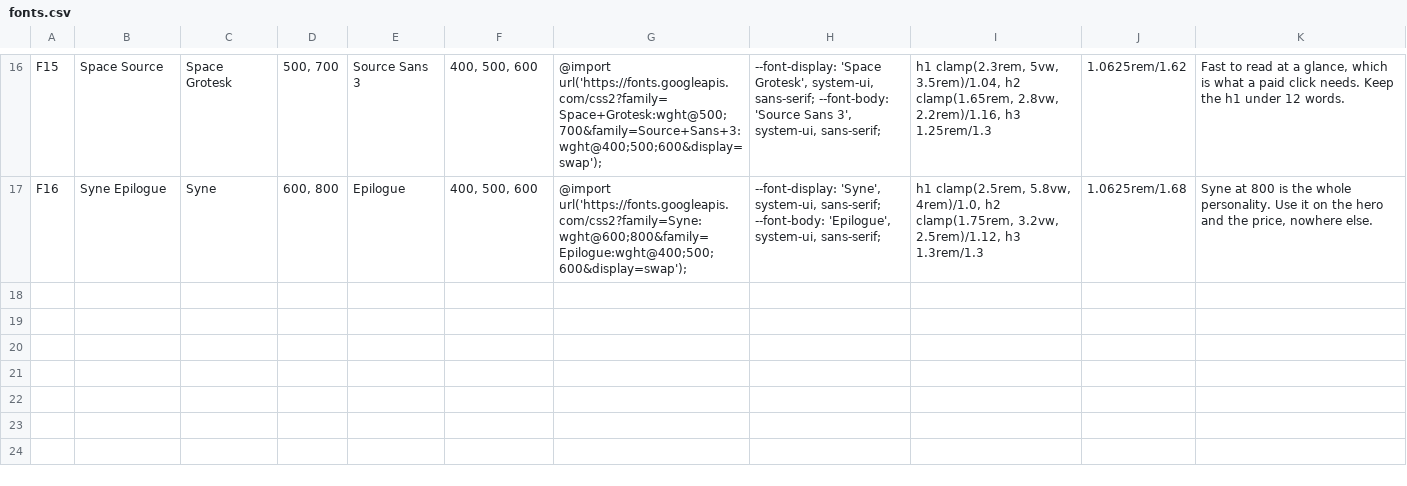
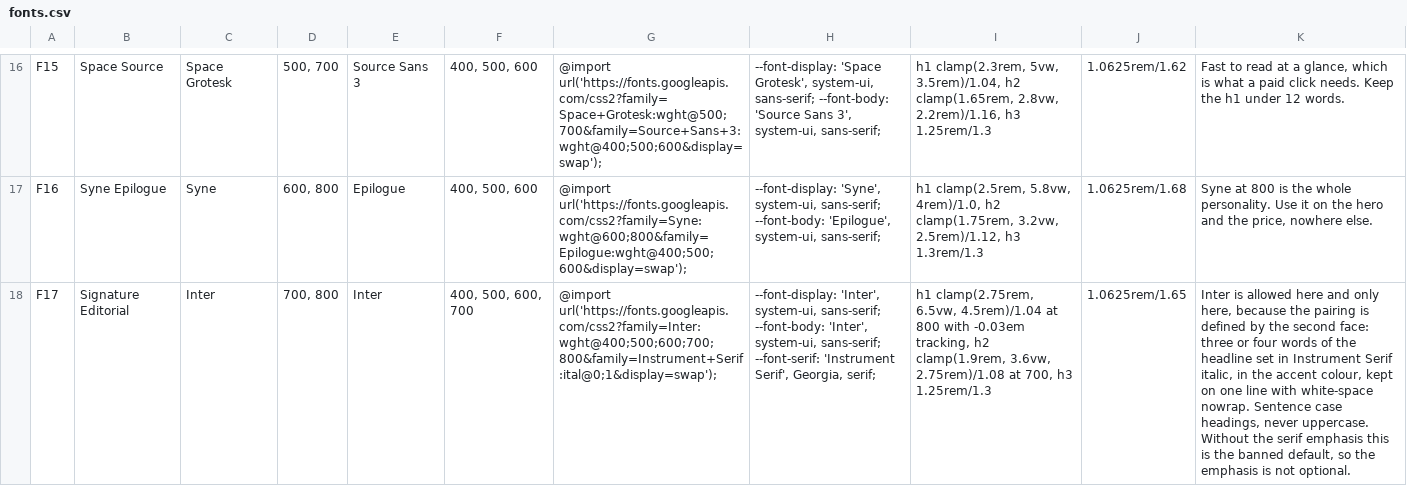
Before and after one commit to AI-ChrisLee/execution-design, a CSV file: skills/design/data/fonts.csv, drawn as a sheet; only a part is shown, gaps mark what is left out; the diff names each change by its address in the sheet, - before the commit and + after, or states it on an @@ line.

```diff
--- a/skills/design/data/fonts.csv
+++ b/skills/design/data/fonts.csv
+row 18: F17 | Signature Editorial | Inter | 700, 800 | Inter | 400, 500, 600, 700 | @import url('https://fonts.googleapis.com/css2?family=Inter:wght@400;500;600;700;800&family=Instrument+Serif:ital@0;1&display=swap'); | --font-display: 'Inter', system-ui, sans-serif; --font-body: 'Inter', system-ui, sans-serif; --font-serif: 'Instrument Serif', Georgia, serif; | h1 clamp(2.75rem, 6.5vw, 4.5rem)/1.04 at 800 with -0.03em tracking, h2 clamp(1.9rem, 3.6vw, 2.75rem)/1.08 at 700, h3 1.25rem/1.3 | 1.0625rem/1.65 | Inter is allowed here and only here, because the pairing is defined by the second face: three or four words of the headline set in Instrument Serif italic, in the accent colour, kept on one line with white-space nowrap. Sentence case headings, never uppercase. Without the serif emphasis this is the banned default, so the emphasis is not optional.
```
Also changed, not shown: 4 other files.
